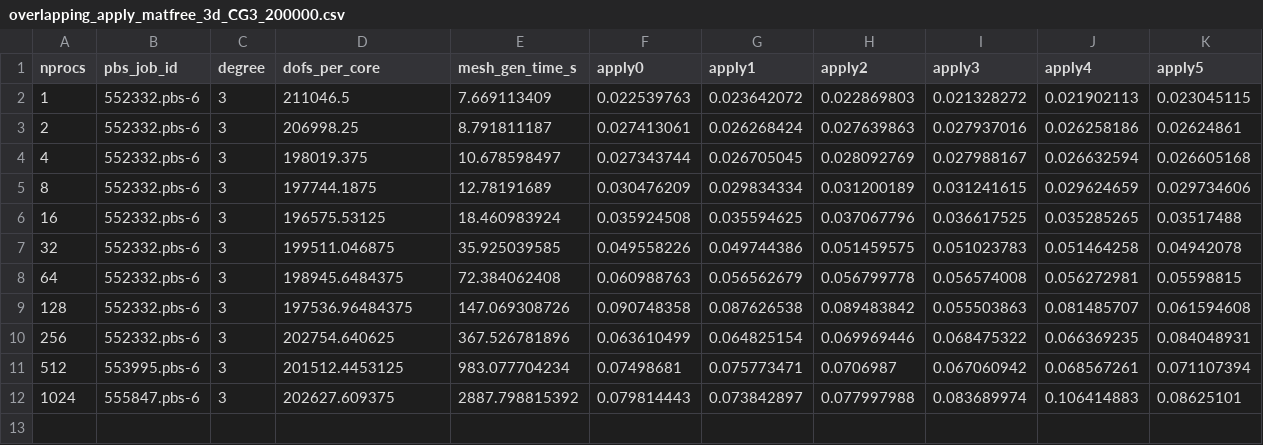
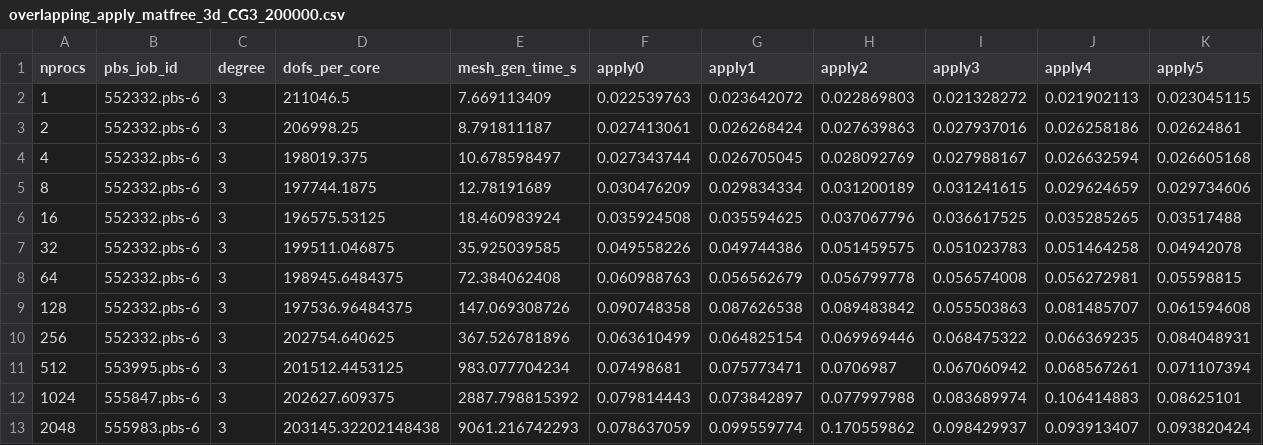
Before and after one commit to leo-collins/firedrake-cluster, a CSV file: cross-mesh3d/results/overlapping_apply_matfree_3d_CG3_200000.csv, drawn as a sheet.

Commit message:
job results

```diff
--- a/cross-mesh3d/results/overlapping_apply_matfree_3d_CG3_200000.csv
+++ b/cross-mesh3d/results/overlapping_apply_matfree_3d_CG3_200000.csv
@@ -12 +12,2 @@ nprocs,pbs_job_id,degree,dofs_per_core,mesh_gen_time_s,apply0,apply1,apply2,appl
 1024,555847.pbs-6,3,202627.609375,2887.798815392,0.079814443,0.073842897,0.077997988,0.083689974,0.106414883,0.08625101
+2048,555983.pbs-6,3,203145.32202148438,9061.216742293,0.078637059,0.099559774,0.170559862,0.098429937,0.093913407,0.093820424
```
Also changed, not shown: 8 other files.
